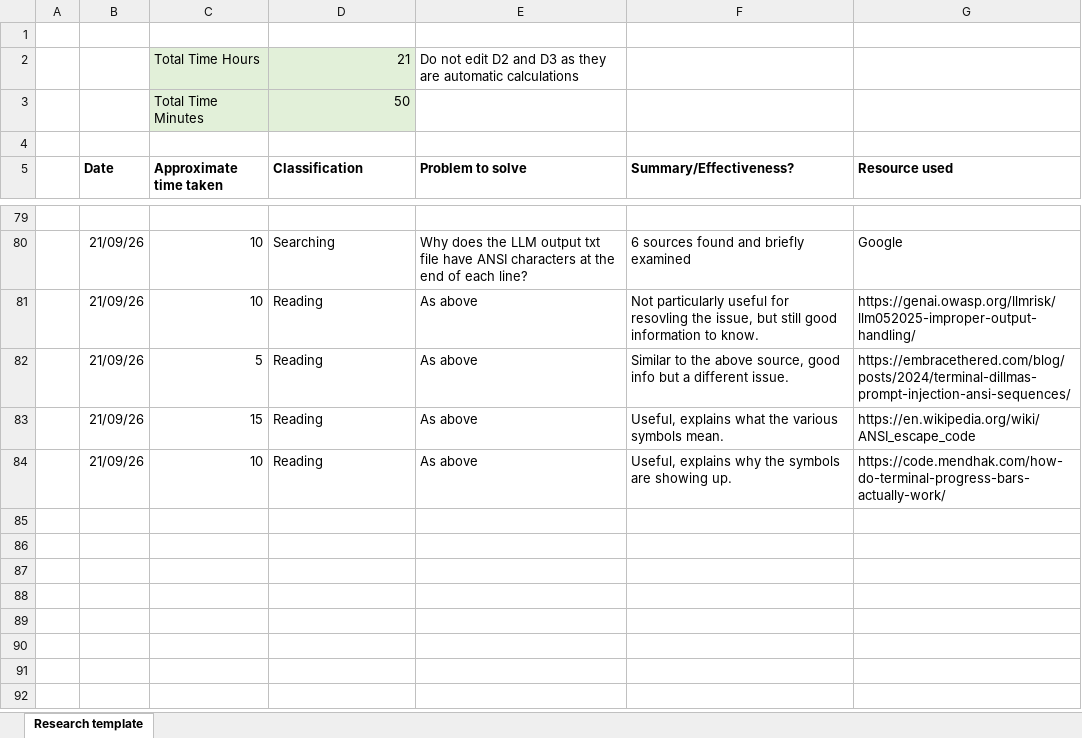
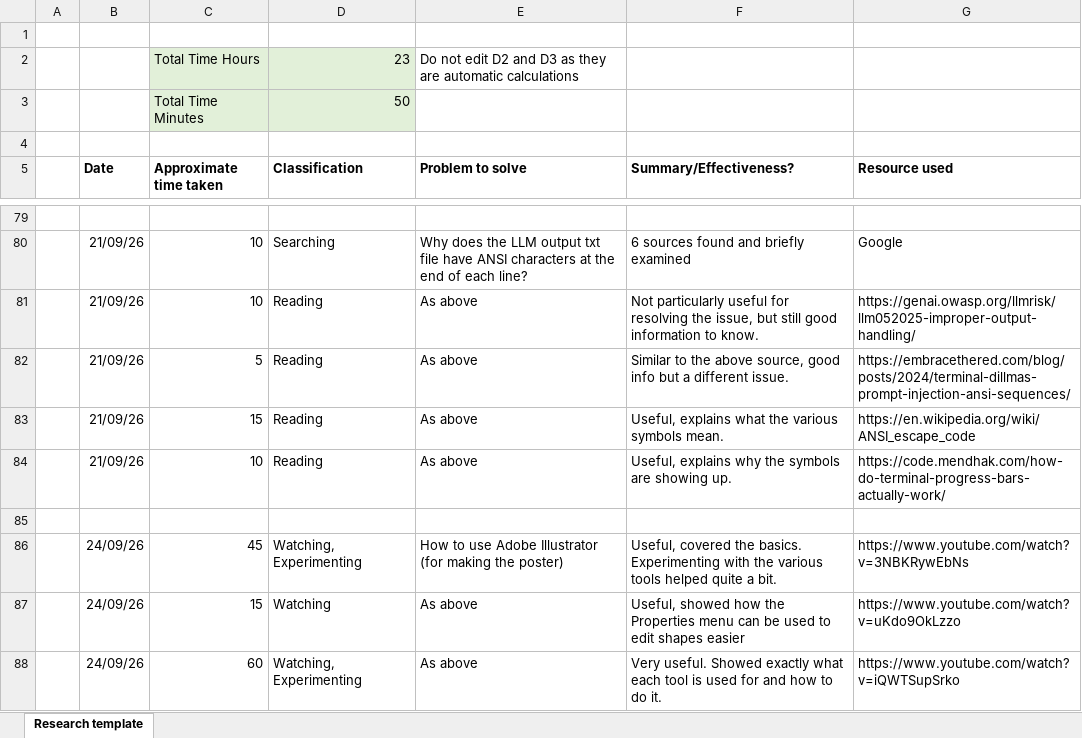
Before and after one commit to DavidSushames/BHB-Capstone, an Excel workbook: Research Logs/Dave/Research Log - Dave.xlsx, sheet Research template, drawn as a sheet; only a part is shown, gaps mark what is left out; values as stored, in another font and other column widths than the file's, no borders; the diff names each change by its address in the sheet, - before the commit and + after, or states it on an @@ line.

```diff
--- a/Research Logs/Dave/Research Log - Dave.xlsx (sheet Research template)
+++ b/Research Logs/Dave/Research Log - Dave.xlsx (sheet Research template)
-D2 (Classification): 21
+D2 (Classification): 23
-F81 (Summary/Effectiveness?): …useful for resovling the issue,…
+F81 (Summary/Effectiveness?): …useful for resolving the issue,…
+row 85: (empty)
+row 86:  | 24/09/26 | 45 | Watching, Experimenting | How to use Adobe Illustrator (for making the poster) | Useful, covered the basics. Experimenting with the various tools helped quite a bit. | https://www.youtube.com/watch?v=3NBKRywEbNs
+row 87:  | 24/09/26 | 15 | Watching | As above | Useful, showed how the Properties menu can be used to edit shapes easier | https://www.youtube.com/watch?v=uKdo9OkLzzo
+row 88:  | 24/09/26 | 60 | Watching, Experimenting | As above | Very useful. Showed exactly what each tool is used for and how to do it. | https://www.youtube.com/watch?v=iQWTSupSrko
```
Also changed, not shown: 19 other files.
